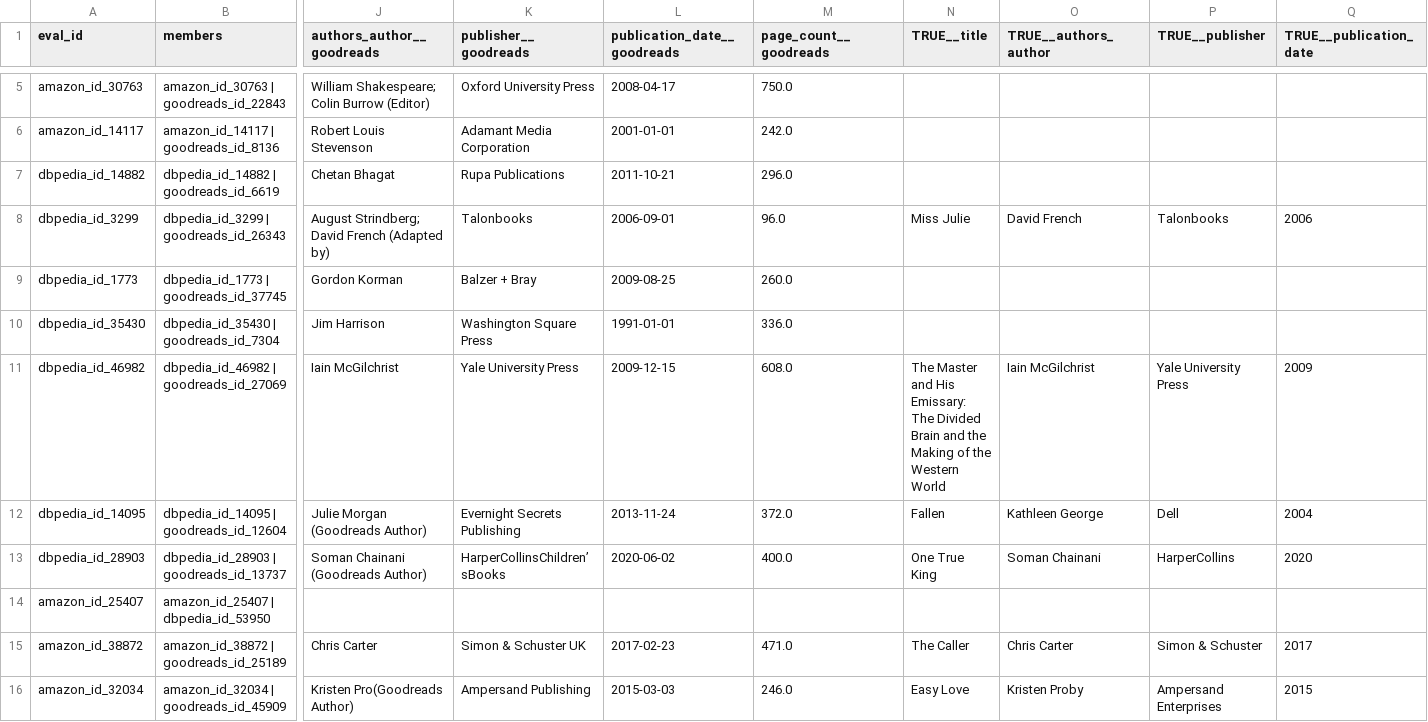
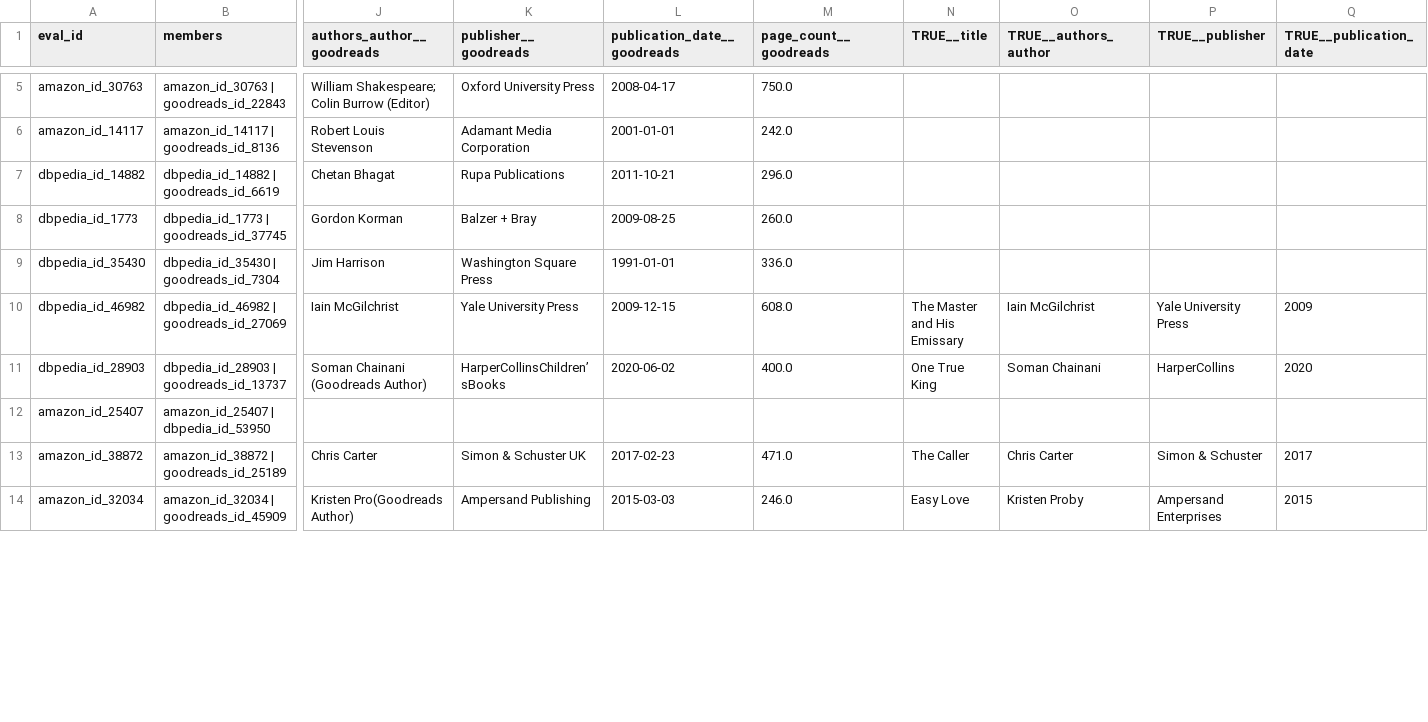
Before and after one commit to Web-Data-Integration-Team/Books-Data-Integration, a CSV file: gold_standard/fusion/fusion_eval_filled.csv, drawn as a sheet; only a part is shown, gaps mark what is left out; removed rows and columns are numbered as before the commit, all else as after; rows hold the shown columns only; the diff covers the shown part only; the diff names each change by its address in the sheet, - before the commit and + after, or states it on an @@ line.

```diff
--- a/gold_standard/fusion/fusion_eval_filled.csv
+++ b/gold_standard/fusion/fusion_eval_filled.csv
-row 8: dbpedia_id_3299 | dbpedia_id_3299 | goodreads_id_26343 | August Strindberg; David French (Adapted by) | Talonbooks | 2006-09-01 | 96.0 | Miss Julie | David French | Talonbooks | 2006
-N10 (TRUE__title): …and His Emissary: The Divided Brain and the Making of the Western World
+N10 (TRUE__title): …and His Emissary
-row 12: dbpedia_id_14095 | dbpedia_id_14095 | goodreads_id_12604 | Julie Morgan (Goodreads Author) | Evernight Secrets Publishing | 2013-11-24 | 372.0 | Fallen | Kathleen George | Dell | 2004
```
Also changed, not shown: 7 removed rows and 7 edited cells elsewhere in this file, data/output/data_fusion/function_grid_dev.csv, data/output/data_fusion/fusion_errors.csv, 11 other files.
